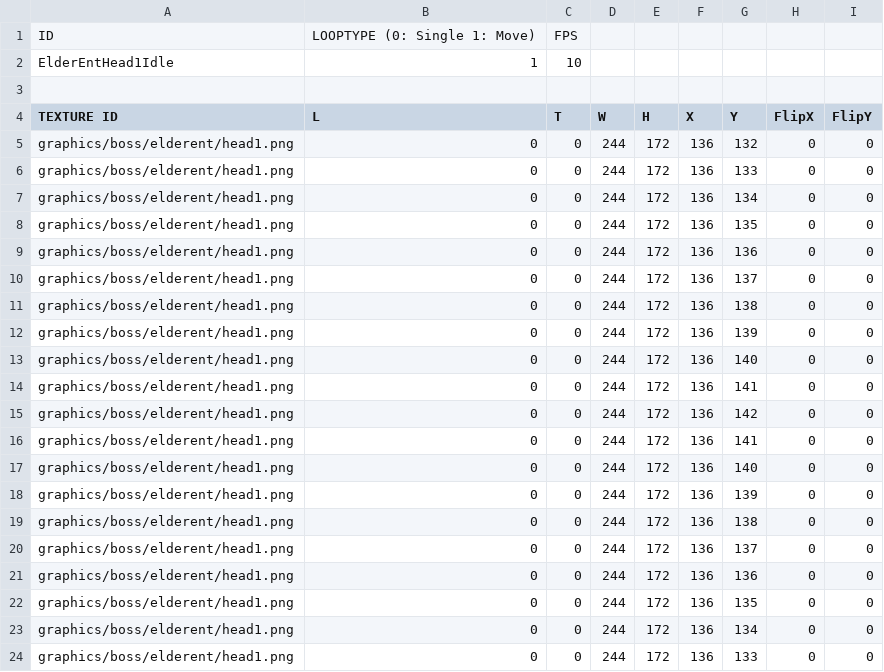
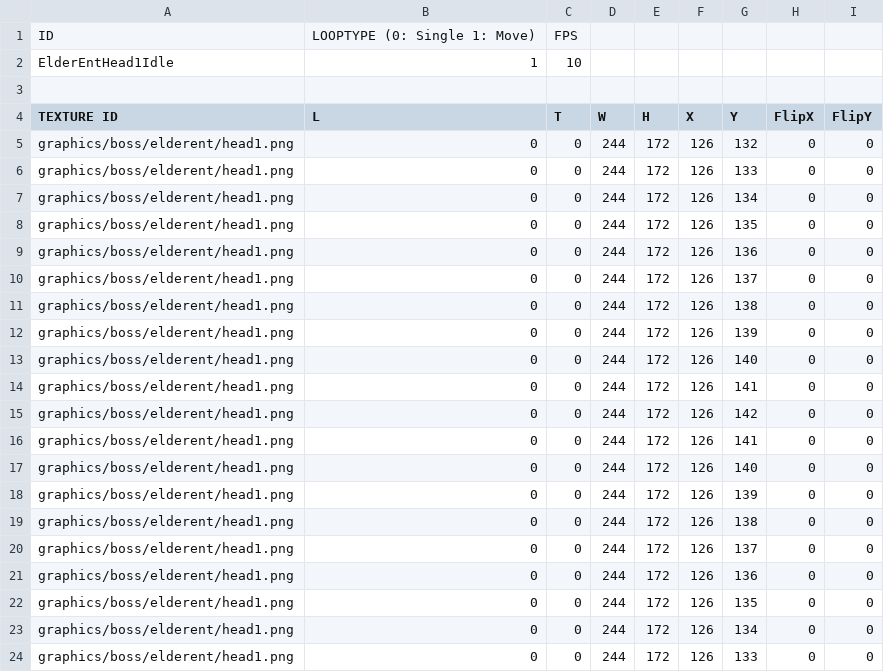
Before and after one commit to MinWooPark98/Skul, a CSV file: skul/skul-bin/animations/boss/elderent/Head1Idle.csv, drawn as a sheet.

```diff
--- a/skul/skul-bin/animations/boss/elderent/Head1Idle.csv
+++ b/skul/skul-bin/animations/boss/elderent/Head1Idle.csv
@@ -4,21 +4,21 @@ ElderEntHead1Idle,1,10,,,,,,
 TEXTURE ID,L,T,W,H,X,Y,FlipX,FlipY
-graphics/boss/elderent/head1.png,0,0,244,172,136,132,0,0
-graphics/boss/elderent/head1.png,0,0,244,172,136,133,0,0
-graphics/boss/elderent/head1.png,0,0,244,172,136,134,0,0
-graphics/boss/elderent/head1.png,0,0,244,172,136,135,0,0
-graphics/boss/elderent/head1.png,0,0,244,172,136,136,0,0
-graphics/boss/elderent/head1.png,0,0,244,172,136,137,0,0
-graphics/boss/elderent/head1.png,0,0,244,172,136,138,0,0
-graphics/boss/elderent/head1.png,0,0,244,172,136,139,0,0
-graphics/boss/elderent/head1.png,0,0,244,172,136,140,0,0
-graphics/boss/elderent/head1.png,0,0,244,172,136,141,0,0
-graphics/boss/elderent/head1.png,0,0,244,172,136,142,0,0
-graphics/boss/elderent/head1.png,0,0,244,172,136,141,0,0
-graphics/boss/elderent/head1.png,0,0,244,172,136,140,0,0
-graphics/boss/elderent/head1.png,0,0,244,172,136,139,0,0
-graphics/boss/elderent/head1.png,0,0,244,172,136,138,0,0
-graphics/boss/elderent/head1.png,0,0,244,172,136,137,0,0
-graphics/boss/elderent/head1.png,0,0,244,172,136,136,0,0
-graphics/boss/elderent/head1.png,0,0,244,172,136,135,0,0
-graphics/boss/elderent/head1.png,0,0,244,172,136,134,0,0
-graphics/boss/elderent/head1.png,0,0,244,172,136,133,0,0
+graphics/boss/elderent/head1.png,0,0,244,172,126,132,0,0
+graphics/boss/elderent/head1.png,0,0,244,172,126,133,0,0
+graphics/boss/elderent/head1.png,0,0,244,172,126,134,0,0
+graphics/boss/elderent/head1.png,0,0,244,172,126,135,0,0
+graphics/boss/elderent/head1.png,0,0,244,172,126,136,0,0
+graphics/boss/elderent/head1.png,0,0,244,172,126,137,0,0
+graphics/boss/elderent/head1.png,0,0,244,172,126,138,0,0
+graphics/boss/elderent/head1.png,0,0,244,172,126,139,0,0
+graphics/boss/elderent/head1.png,0,0,244,172,126,140,0,0
+graphics/boss/elderent/head1.png,0,0,244,172,126,141,0,0
+graphics/boss/elderent/head1.png,0,0,244,172,126,142,0,0
+graphics/boss/elderent/head1.png,0,0,244,172,126,141,0,0
+graphics/boss/elderent/head1.png,0,0,244,172,126,140,0,0
+graphics/boss/elderent/head1.png,0,0,244,172,126,139,0,0
+graphics/boss/elderent/head1.png,0,0,244,172,126,138,0,0
+graphics/boss/elderent/head1.png,0,0,244,172,126,137,0,0
+graphics/boss/elderent/head1.png,0,0,244,172,126,136,0,0
+graphics/boss/elderent/head1.png,0,0,244,172,126,135,0,0
+graphics/boss/elderent/head1.png,0,0,244,172,126,134,0,0
+graphics/boss/elderent/head1.png,0,0,244,172,126,133,0,0
```
Also changed, not shown: skul/skul-bin/Resources.csv, skul/skul-bin/animations/boss/elderent/Jaw1Idle.csv, 42 other files.
